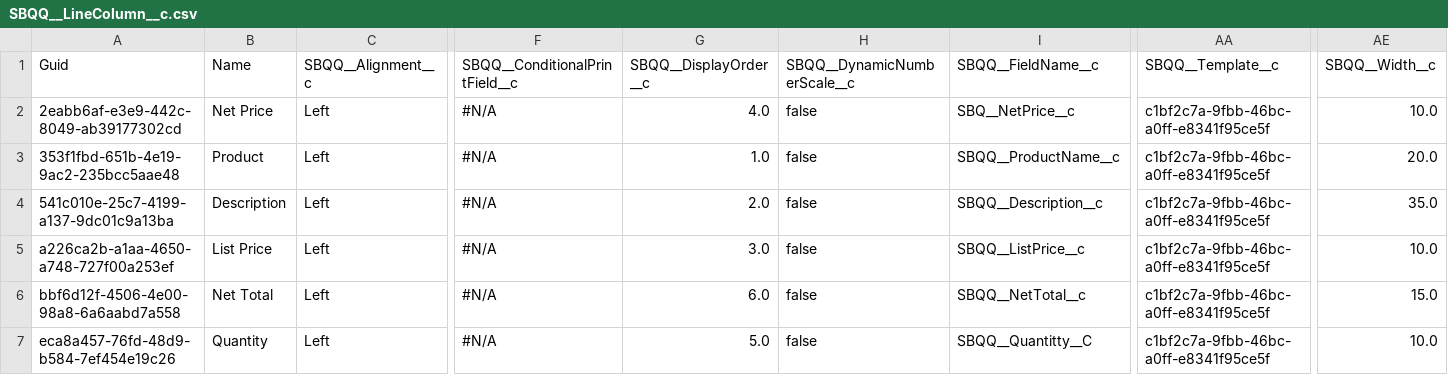
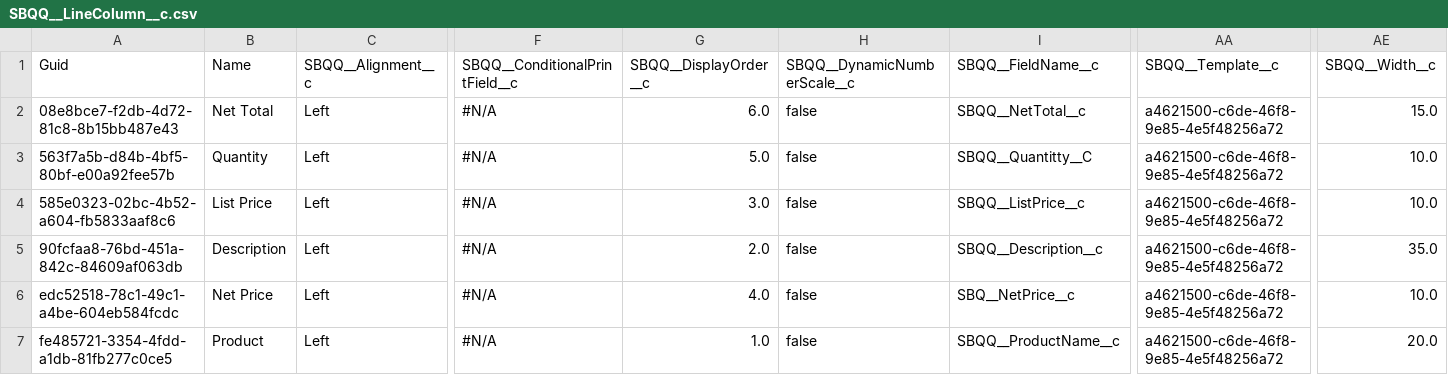
Before and after one commit to blewisprodly/test, a CSV file: SBQQ__LineColumn__c.csv, drawn as a sheet; only a part is shown, gaps mark what is left out; the diff names each change by its address in the sheet, - before the commit and + after, or states it on an @@ line.

```diff
--- a/SBQQ__LineColumn__c.csv
+++ b/SBQQ__LineColumn__c.csv
-A2 (Guid): 2eabb6af-e3e9-442c-8049-ab39177302cd
+A2 (Guid): 08e8bce7-f2db-4d72-81c8-8b15bb487e43
-B2 (Name): Net Price
+B2 (Name): Net Total
-G2 (SBQQ__DisplayOrder__c): 4.0
+G2 (SBQQ__DisplayOrder__c): 6.0
-I2 (SBQQ__FieldName__c): SBQ__NetPrice__c
+I2 (SBQQ__FieldName__c): SBQQ__NetTotal__c
-AA2:AA7 (SBQQ__Template__c): c1bf2c7a-9fbb-46bc-a0ff-e8341f95ce5f
+AA2:AA7 (SBQQ__Template__c): a4621500-c6de-46f8-9e85-4e5f48256a72
-AE2 (SBQQ__Width__c): 10.0
+AE2 (SBQQ__Width__c): 15.0
-A3 (Guid): 353f1fbd-651b-4e19-9ac2-235bcc5aae48
+A3 (Guid): 563f7a5b-d84b-4bf5-80bf-e00a92fee57b
-B3 (Name): Product
+B3 (Name): Quantity
-G3 (SBQQ__DisplayOrder__c): 1.0
+G3 (SBQQ__DisplayOrder__c): 5.0
-I3 (SBQQ__FieldName__c): SBQQ__ProductName__c
+I3 (SBQQ__FieldName__c): SBQQ__Quantitty__C
-AE3 (SBQQ__Width__c): 20.0
+AE3 (SBQQ__Width__c): 10.0
-A4 (Guid): 541c010e-25c7-4199-a137-9dc01c9a13ba
+A4 (Guid): 585e0323-02bc-4b52-a604-fb5833aaf8c6
-B4 (Name): Description
+B4 (Name): List Price
-G4 (SBQQ__DisplayOrder__c): 2.0
+G4 (SBQQ__DisplayOrder__c): 3.0
-I4 (SBQQ__FieldName__c): SBQQ__Description__c
+I4 (SBQQ__FieldName__c): SBQQ__ListPrice__c
-AE4 (SBQQ__Width__c): 35.0
+AE4 (SBQQ__Width__c): 10.0
-A5 (Guid): a226ca2b-a1aa-4650-a748-727f00a253ef
+A5 (Guid): 90fcfaa8-76bd-451a-842c-84609af063db
-B5 (Name): List Price
+B5 (Name): Description
-G5 (SBQQ__DisplayOrder__c): 3.0
+G5 (SBQQ__DisplayOrder__c): 2.0
-I5 (SBQQ__FieldName__c): SBQQ__ListPrice__c
+I5 (SBQQ__FieldName__c): SBQQ__Description__c
-AE5 (SBQQ__Width__c): 10.0
+AE5 (SBQQ__Width__c): 35.0
-A6 (Guid): bbf6d12f-4506-4e00-98a8-6a6aabd7a558
+A6 (Guid): edc52518-78c1-49c1-a4be-604eb584fcdc
-B6 (Name): Net Total
+B6 (Name): Net Price
-G6 (SBQQ__DisplayOrder__c): 6.0
+G6 (SBQQ__DisplayOrder__c): 4.0
-I6 (SBQQ__FieldName__c): SBQQ__NetTotal__c
+I6 (SBQQ__FieldName__c): SBQ__NetPrice__c
-AE6 (SBQQ__Width__c): 15.0
+AE6 (SBQQ__Width__c): 10.0
-A7 (Guid): eca8a457-76fd-48d9-b584-7ef454e19c26
+A7 (Guid): fe485721-3354-4fdd-a1db-81fb277c0ce5
-B7 (Name): Quantity
+B7 (Name): Product
-G7 (SBQQ__DisplayOrder__c): 5.0
+G7 (SBQQ__DisplayOrder__c): 1.0
-I7 (SBQQ__FieldName__c): SBQQ__Quantitty__C
+I7 (SBQQ__FieldName__c): SBQQ__ProductName__c
-AE7 (SBQQ__Width__c): 10.0
+AE7 (SBQQ__Width__c): 20.0
```
Also changed, not shown: OpportunityLineItem.csv, SBQQ__ErrorCondition__c.csv, 31 other files.
